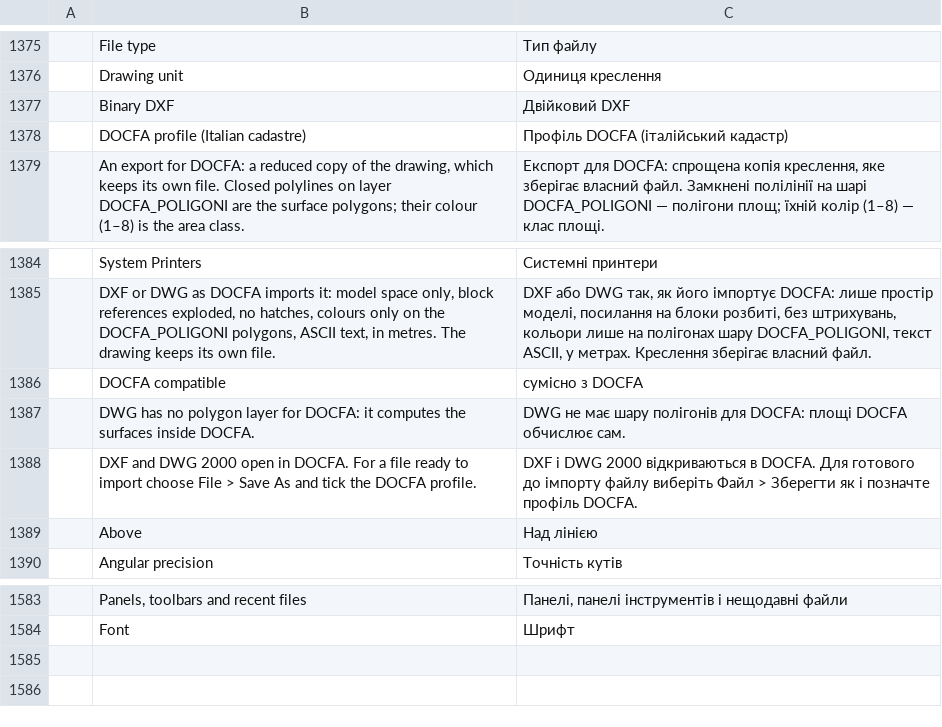
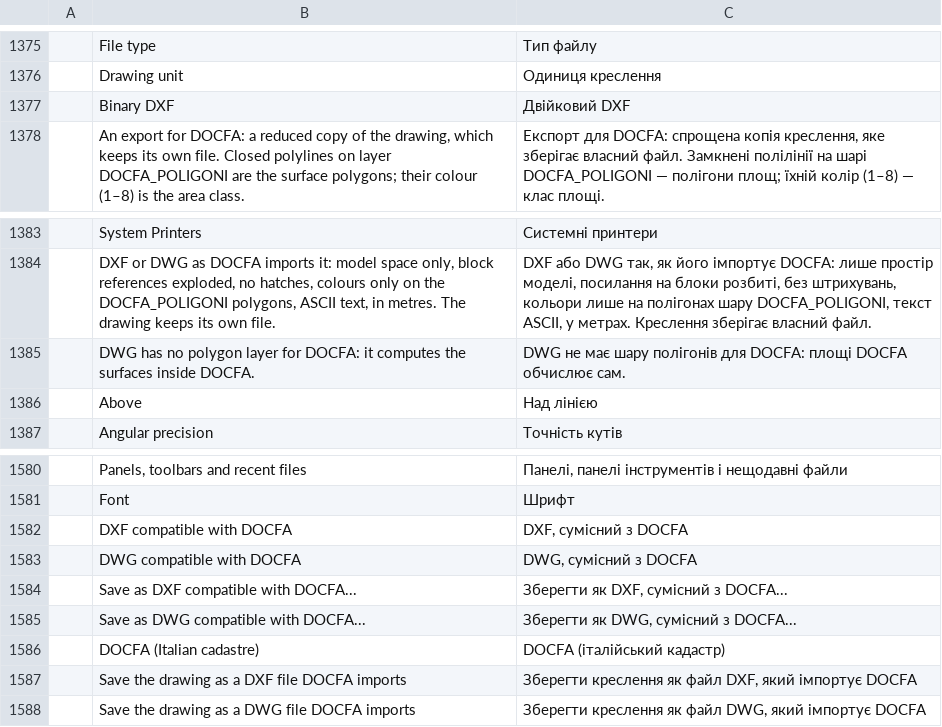
Before and after one commit to KvasFan/cadcraft, a TSV file: crates/ui-egui/src/i18n/uk.tsv, drawn as a sheet; only a part is shown, gaps mark what is left out.

```diff
--- a/crates/ui-egui/src/i18n/uk.tsv
+++ b/crates/ui-egui/src/i18n/uk.tsv
@@ -1377,3 +1377,2 @@
 	Binary DXF	Двійковий DXF
-	DOCFA profile (Italian cadastre)	Профіль DOCFA (італійський кадастр)
 	An export for DOCFA: a reduced copy of the drawing, which keeps its own file. Closed polylines on layer DOCFA_POLIGONI are the surface polygons; their colour (1–8) is the area class.	Експорт для DOCFA: спрощена копія креслення, яке зберігає власний файл. Замкнені полілінії на шарі DOCFA_POLIGONI — полігони площ; їхній колір (1–8) — клас площі.
@@ -1385,5 +1384,3 @@
 	DXF or DWG as DOCFA imports it: model space only, block references exploded, no hatches, colours only on the DOCFA_POLIGONI polygons, ASCII text, in metres. The drawing keeps its own file.	DXF або DWG так, як його імпортує DOCFA: лише простір моделі, посилання на блоки розбиті, без штрихувань, кольори лише на полігонах шару DOCFA_POLIGONI, текст ASCII, у метрах. Креслення зберігає власний файл.
-	DOCFA compatible	сумісно з DOCFA
 	DWG has no polygon layer for DOCFA: it computes the surfaces inside DOCFA.	DWG не має шару полігонів для DOCFA: площі DOCFA обчислює сам.
-	DXF and DWG 2000 open in DOCFA. For a file ready to import choose File > Save As and tick the DOCFA profile.	DXF і DWG 2000 відкриваються в DOCFA. Для готового до імпорту файлу виберіть Файл > Зберегти як і позначте профіль DOCFA.
 	Above	Над лінією
@@ -1584 +1581,8 @@
 	Font	Шрифт
+	DXF compatible with DOCFA	DXF, сумісний з DOCFA
+	DWG compatible with DOCFA	DWG, сумісний з DOCFA
+	Save as DXF compatible with DOCFA...	Зберегти як DXF, сумісний з DOCFA...
+	Save as DWG compatible with DOCFA...	Зберегти як DWG, сумісний з DOCFA...
+	DOCFA (Italian cadastre)	DOCFA (італійський кадастр)
+	Save the drawing as a DXF file DOCFA imports	Зберегти креслення як файл DXF, який імпортує DOCFA
+	Save the drawing as a DWG file DOCFA imports	Зберегти креслення як файл DWG, який імпортує DOCFA
```
Also changed, not shown: crates/ui-egui/src/i18n/it.tsv, 10 other files.
